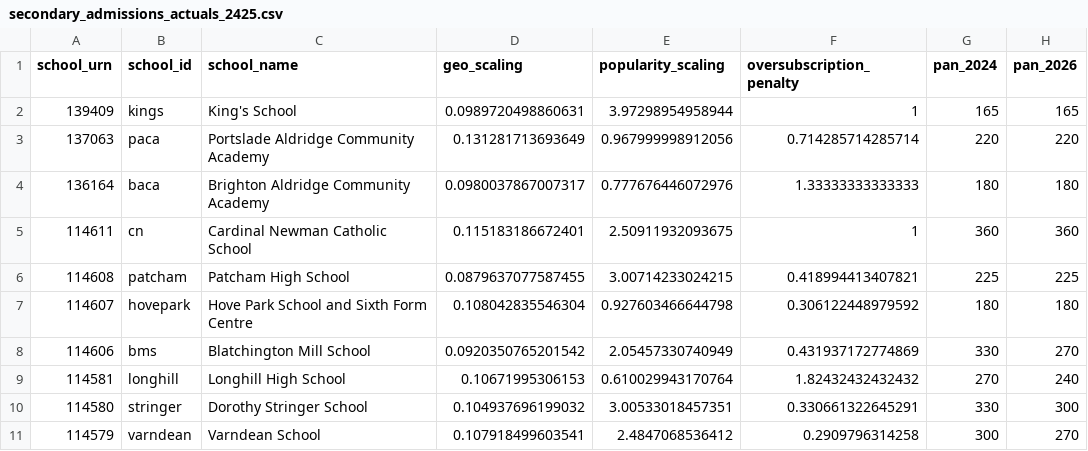
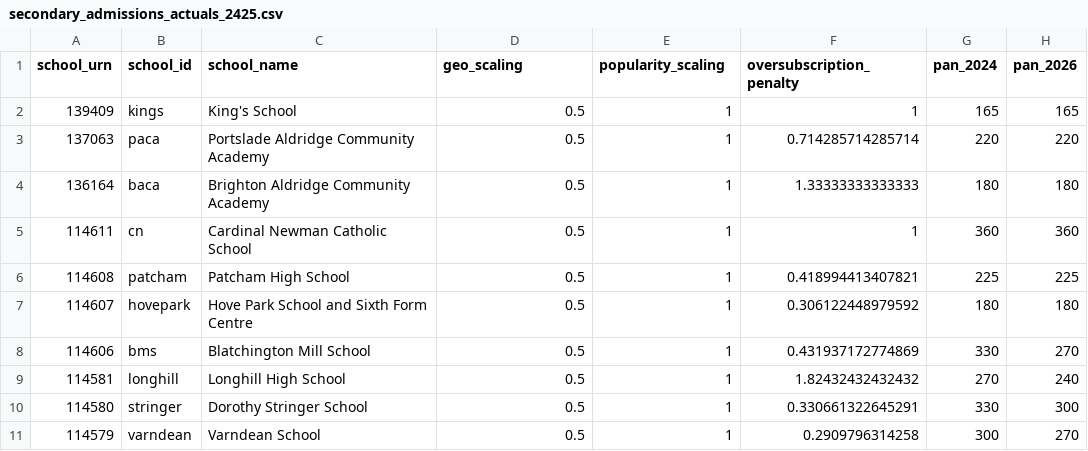
Before and after one commit to mrmonkington/catchulator, a CSV file: secondary_admissions_actuals_2425.csv, drawn as a sheet; only a part is shown; the diff names each change by its address in the sheet, - before the commit and + after, or states it on an @@ line.

Commit message:
feat: adding oversub penalty to annealing

```diff
--- a/secondary_admissions_actuals_2425.csv
+++ b/secondary_admissions_actuals_2425.csv
-D2 (geo_scaling): 0.0989720498860631
+D2 (geo_scaling): 0.5
-E2 (popularity_scaling): 3.97298954958944
+E2 (popularity_scaling): 1
-D3 (geo_scaling): 0.131281713693649
+D3 (geo_scaling): 0.5
-E3 (popularity_scaling): 0.967999998912056
+E3 (popularity_scaling): 1
-D4 (geo_scaling): 0.0980037867007317
+D4 (geo_scaling): 0.5
-E4 (popularity_scaling): 0.777676446072976
+E4 (popularity_scaling): 1
-D5 (geo_scaling): 0.115183186672401
+D5 (geo_scaling): 0.5
-E5 (popularity_scaling): 2.50911932093675
+E5 (popularity_scaling): 1
-D6 (geo_scaling): 0.0879637077587455
+D6 (geo_scaling): 0.5
-E6 (popularity_scaling): 3.00714233024215
+E6 (popularity_scaling): 1
-D7 (geo_scaling): 0.108042835546304
+D7 (geo_scaling): 0.5
-E7 (popularity_scaling): 0.927603466644798
+E7 (popularity_scaling): 1
-D8 (geo_scaling): 0.0920350765201542
+D8 (geo_scaling): 0.5
-E8 (popularity_scaling): 2.05457330740949
+E8 (popularity_scaling): 1
-D9 (geo_scaling): 0.10671995306153
+D9 (geo_scaling): 0.5
-E9 (popularity_scaling): 0.610029943170764
+E9 (popularity_scaling): 1
-D10 (geo_scaling): 0.104937696199032
+D10 (geo_scaling): 0.5
-E10 (popularity_scaling): 3.00533018457351
+E10 (popularity_scaling): 1
-D11 (geo_scaling): 0.107918499603541
+D11 (geo_scaling): 0.5
-E11 (popularity_scaling): 2.4847068536412
+E11 (popularity_scaling): 1
```
Also changed, not shown: 1 other file.
